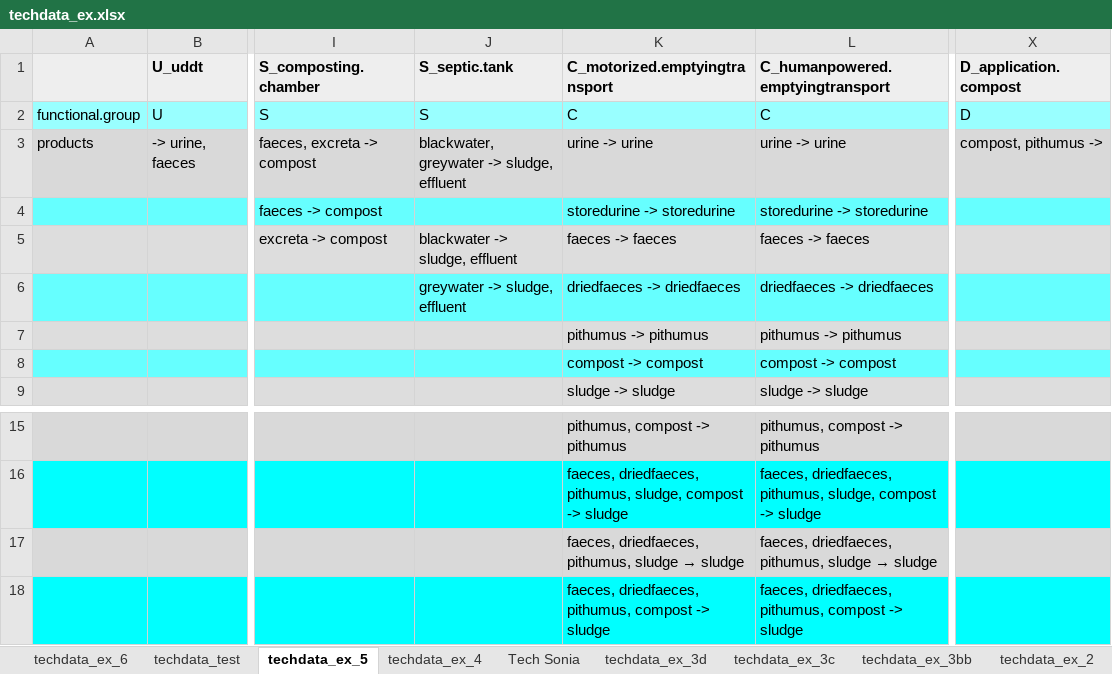
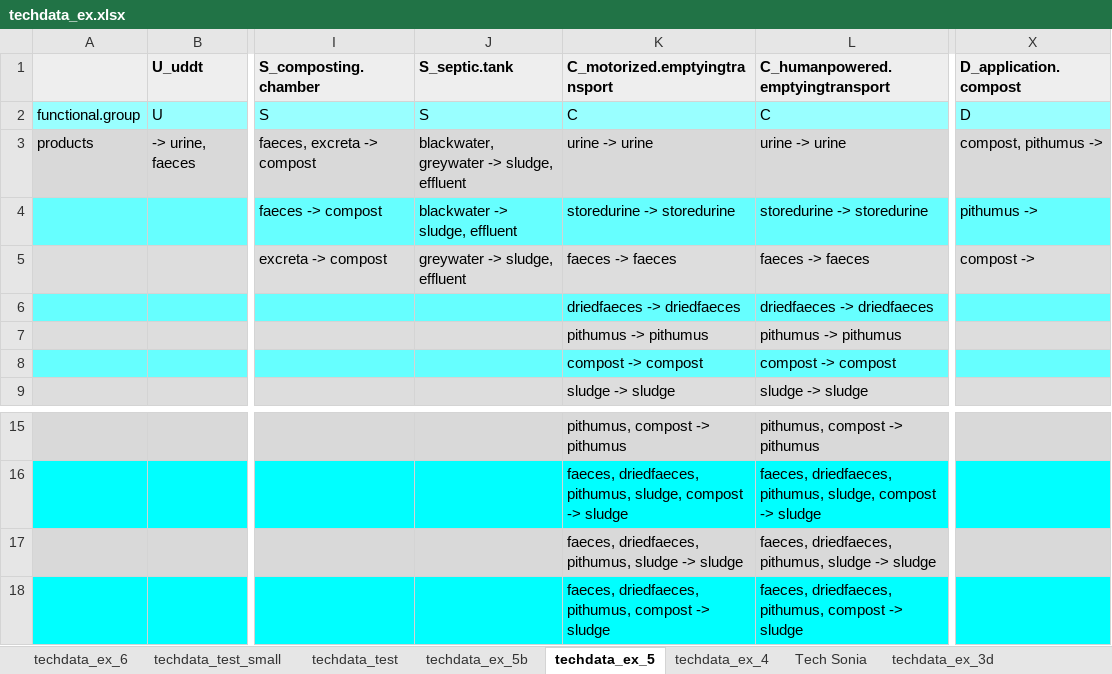
Before and after one commit to spuhlerd/appropriatenesstest, an Excel workbook: techdata_ex.xlsx, sheet techdata_ex_5, drawn as a sheet; only a part is shown, gaps mark what is left out; values as stored, in another font and other column widths than the file's, no borders; the diff names each change by its address in the sheet, - before the commit and + after, or states it on an @@ line.

```diff
--- a/techdata_ex.xlsx (sheet techdata_ex_5)
+++ b/techdata_ex.xlsx (sheet techdata_ex_5)
+sheet tab: techdata_test_small
+sheet tab: techdata_ex_5b
-J4 (S_septic.tank): (empty)
+J4 (S_septic.tank): blackwater -> sludge, effluent
-X4 (D_application.compost): (empty)
+X4 (D_application.compost): pithumus ->
-J5 (S_septic.tank): blackwater -> sludge, effluent
+J5 (S_septic.tank): greywater -> sludge, effluent
-X5 (D_application.compost): (empty)
+X5 (D_application.compost): compost ->
-J6 (S_septic.tank): greywater -> sludge, effluent
+J6 (S_septic.tank): (empty)
@@ K17 (C_motorized.emptyingtransport): …pithumus, sludge → sludge → …pithumus, sludge -> sludge @@
@@ L17 (C_humanpowered.emptyingtransport): …pithumus, sludge → sludge → …pithumus, sludge -> sludge @@
```
Also changed, not shown: sheet techdata_test, 3 other files.
